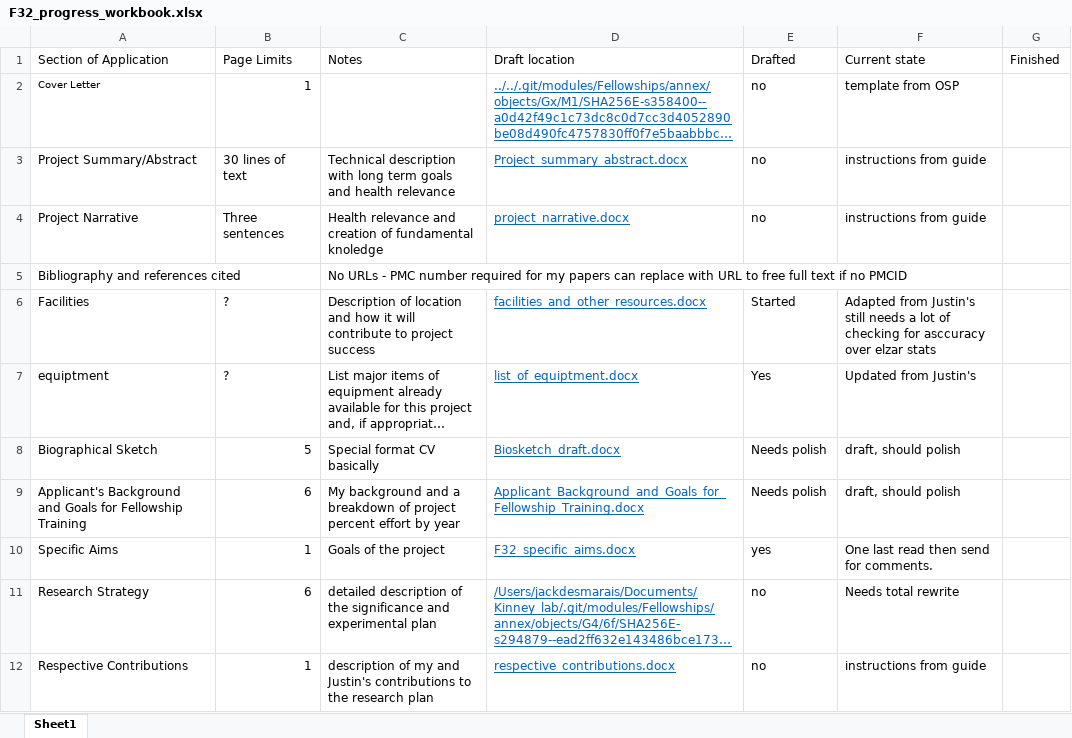
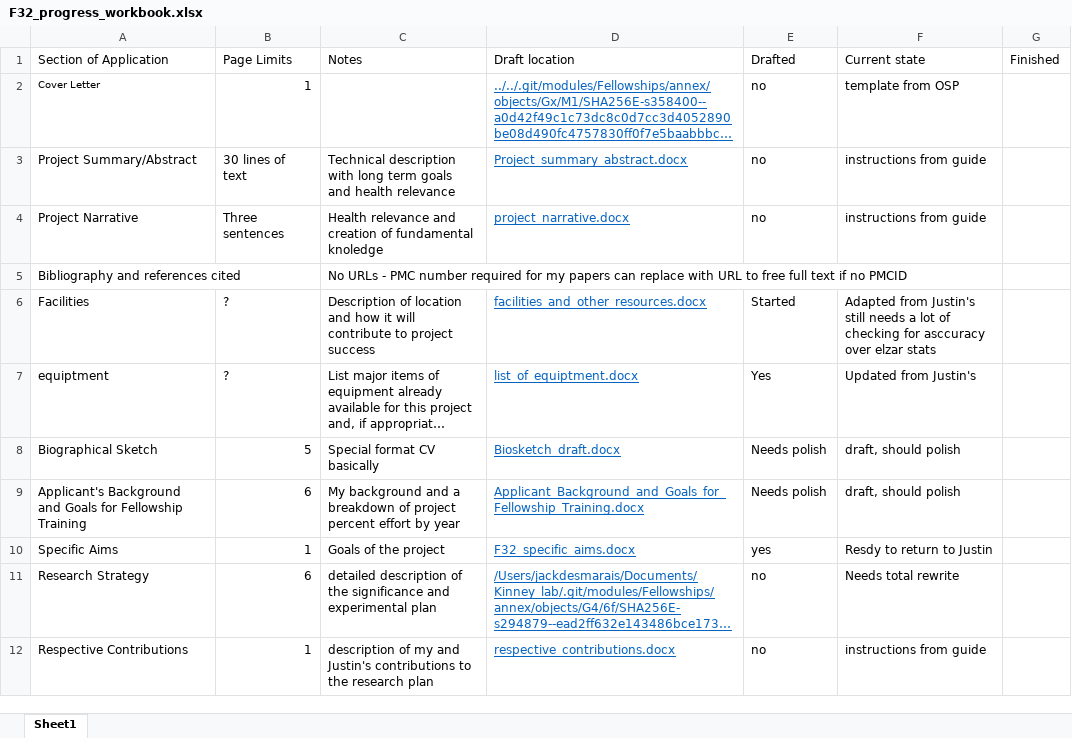
Before and after one commit to jackdesmarais/Fellowships, an Excel workbook: 2023_08_08_sub_F32/F32_progress_workbook.xlsx, sheet Sheet1, drawn as a sheet; only a part is shown; long unchanged cells end in …; values as stored, in another font and other column widths than the file's, no borders; table styles not drawn; the diff names each change by its address in the sheet, - before the commit and + after, or states it on an @@ line.

```diff
--- a/2023_08_08_sub_F32/F32_progress_workbook.xlsx (sheet Sheet1)
+++ b/2023_08_08_sub_F32/F32_progress_workbook.xlsx (sheet Sheet1)
-F10: One last read then send for comments.
+F10: Resdy to return to Justin
```
Also changed, not shown: 1 other file.
